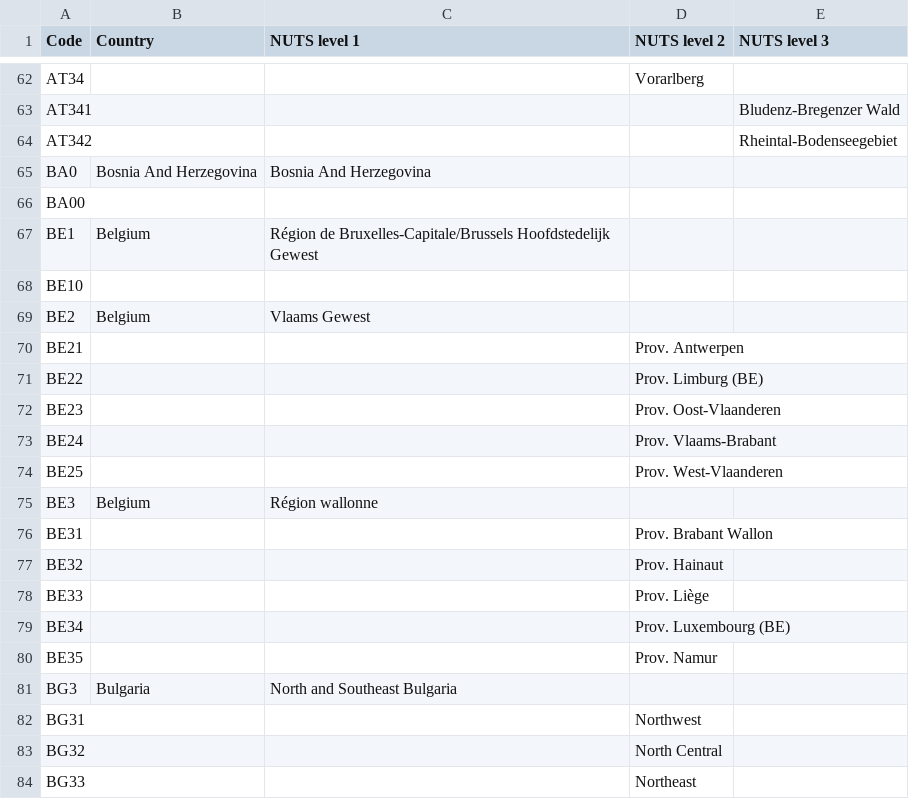
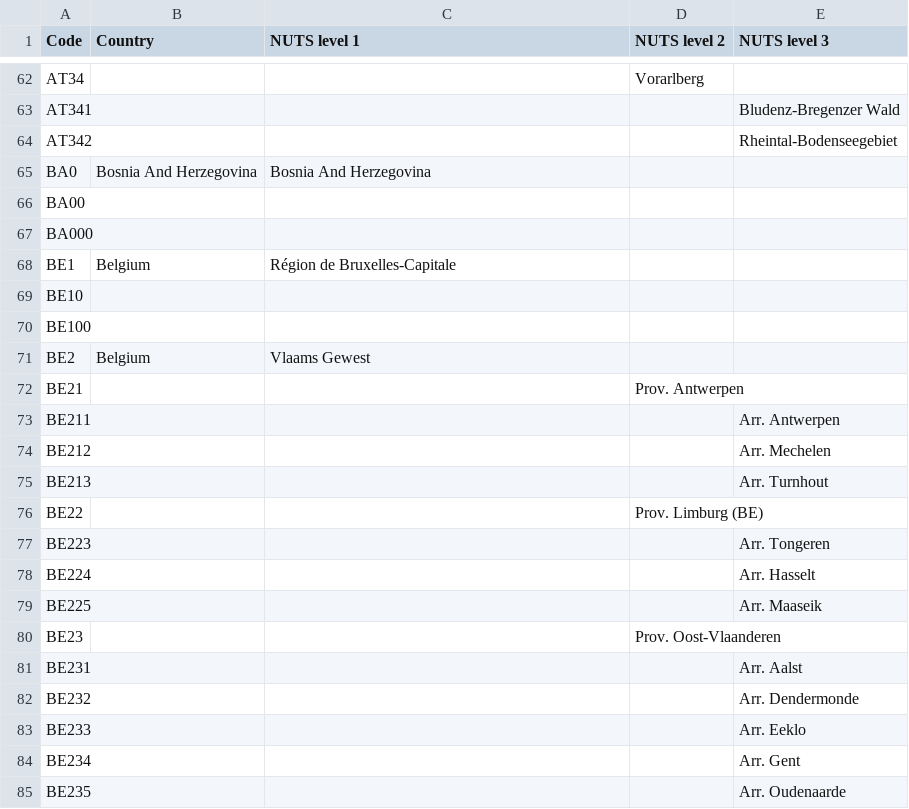
Before and after one commit to openENTRANCE/Model-linkage-Legacy, a CSV file: Region/NUTS3_Dictionary.csv, drawn as a sheet; only a part is shown, gaps mark what is left out; the shorter side is filled out with more unchanged rows; the diff covers the shown part only.

Commit message:
Update NUTS3_Dictionary.csv

```diff
--- a/Region/NUTS3_Dictionary.csv
+++ b/Region/NUTS3_Dictionary.csv
@@ -66,7 +66,20 @@ BA0,Bosnia And Herzegovina,Bosnia And Herzegovina,,
 BA00,,,,
-BE1,Belgium,Région de Bruxelles-Capitale/Brussels Hoofdstedelijk Gewest,,
+BA000,,,,
+BE1,Belgium,Région de Bruxelles-Capitale,,
 BE10,,,,
+BE100,,,,
 BE2,Belgium,Vlaams Gewest,,
 BE21,,,Prov. Antwerpen,
+BE211,,,,Arr. Antwerpen
+BE212,,,,Arr. Mechelen
+BE213,,,,Arr. Turnhout
 BE22,,,Prov. Limburg (BE),
+BE223,,,,Arr. Tongeren
+BE224,,,,Arr. Hasselt
+BE225,,,,Arr. Maaseik
 BE23,,,Prov. Oost-Vlaanderen,
+BE231,,,,Arr. Aalst
+BE232,,,,Arr. Dendermonde
+BE233,,,,Arr. Eeklo
+BE234,,,,Arr. Gent
+BE235,,,,Arr. Oudenaarde
```
Also changed, not shown: 17 added rows elsewhere in this file.
